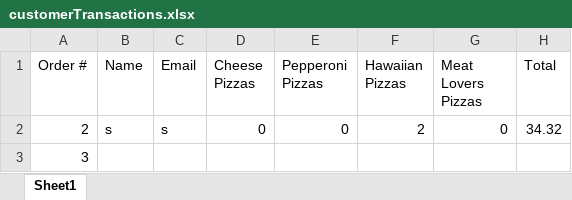
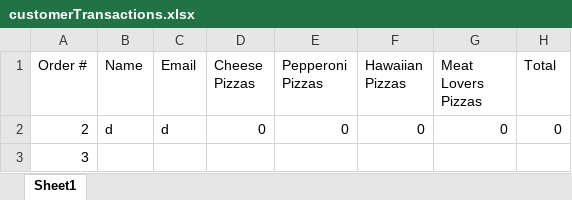
Before and after one commit to dac0d3/pythonWarriors, an Excel workbook: customerTransactions.xlsx, sheet Sheet1, drawn as a sheet; values as stored, in another font and other column widths than the file's, no borders; the diff names each change by its address in the sheet, - before the commit and + after, or states it on an @@ line.

Commit message:
retrieved pizzas for first order from excel for chef

```diff
--- a/customerTransactions.xlsx (sheet Sheet1)
+++ b/customerTransactions.xlsx (sheet Sheet1)
-B2 (Name): s
+B2 (Name): d
-C2 (Email): s
+C2 (Email): d
-F2 (Hawaiian Pizzas): 2
+F2 (Hawaiian Pizzas): 0
-H2 (Total): 34.32
+H2 (Total): 0
```
Also changed, not shown: pythonParlorInventory.xlsx, 1 other file.
